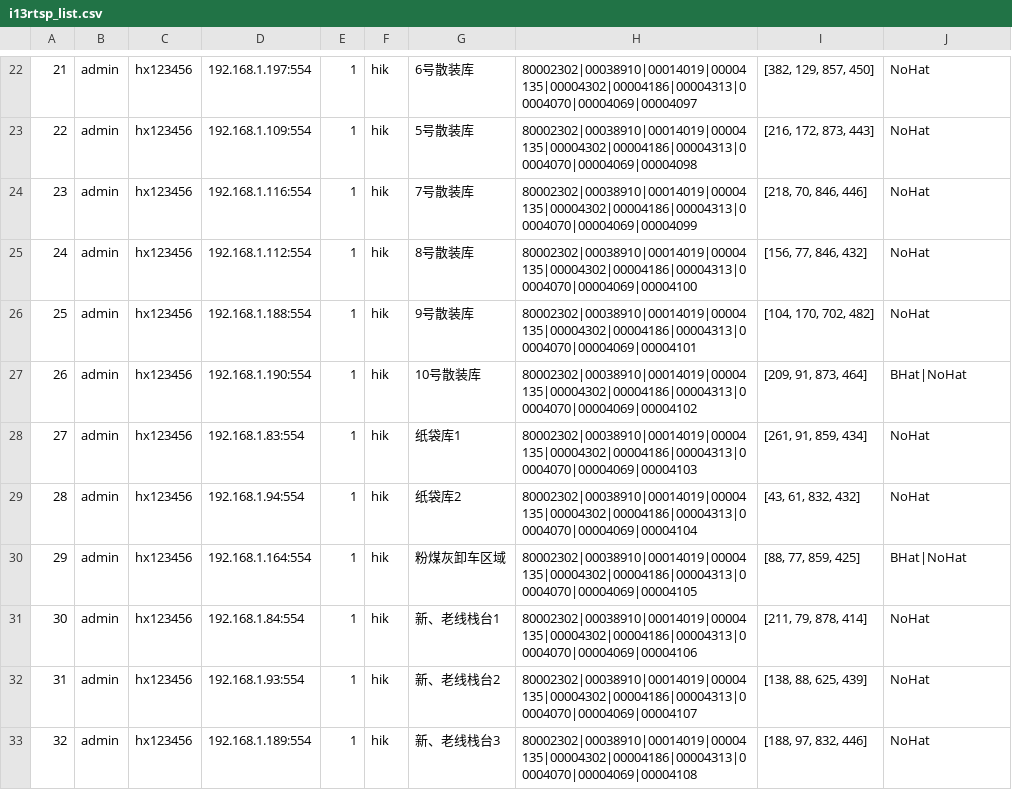
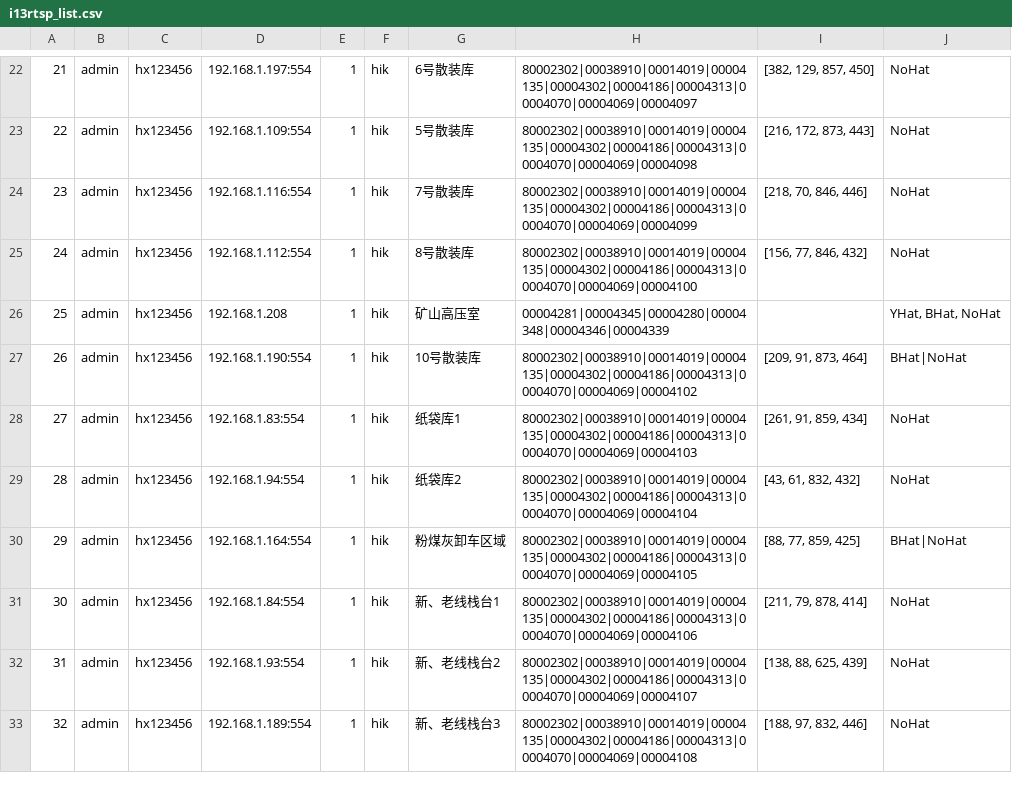
Before and after one commit to greatabel/HXVideoToDetectHelmet, a CSV file: backup_config_files/yangxin_shuini/i13rtsp_list.csv, drawn as a sheet; only a part is shown, gaps mark what is left out.

Commit message:
replace duplicate with indoor-high-pressure-house

```diff
--- a/backup_config_files/yangxin_shuini/i13rtsp_list.csv
+++ b/backup_config_files/yangxin_shuini/i13rtsp_list.csv
@@ -25,3 +25,3 @@
 24,admin,hx123456,192.168.1.112:554,1,hik,8号散装库,80002302|00038910|00014019|00004135|00004302|00004186|00004313|00004070|00004069|00004100,"[156, 77, 846, 432]",NoHat
-25,admin,hx123456,192.168.1.188:554,1,hik,9号散装库,80002302|00038910|00014019|00004135|00004302|00004186|00004313|00004070|00004069|00004101,"[104, 170, 702, 482]",NoHat
+25,admin,hx123456,192.168.1.208,1,hik,矿山高压室,00004281|00004345|00004280|00004348|00004346|00004339,,"YHat, BHat, NoHat"
 26,admin,hx123456,192.168.1.190:554,1,hik,10号散装库,80002302|00038910|00014019|00004135|00004302|00004186|00004313|00004070|00004069|00004102,"[209, 91, 873, 464]",BHat|NoHat
```
